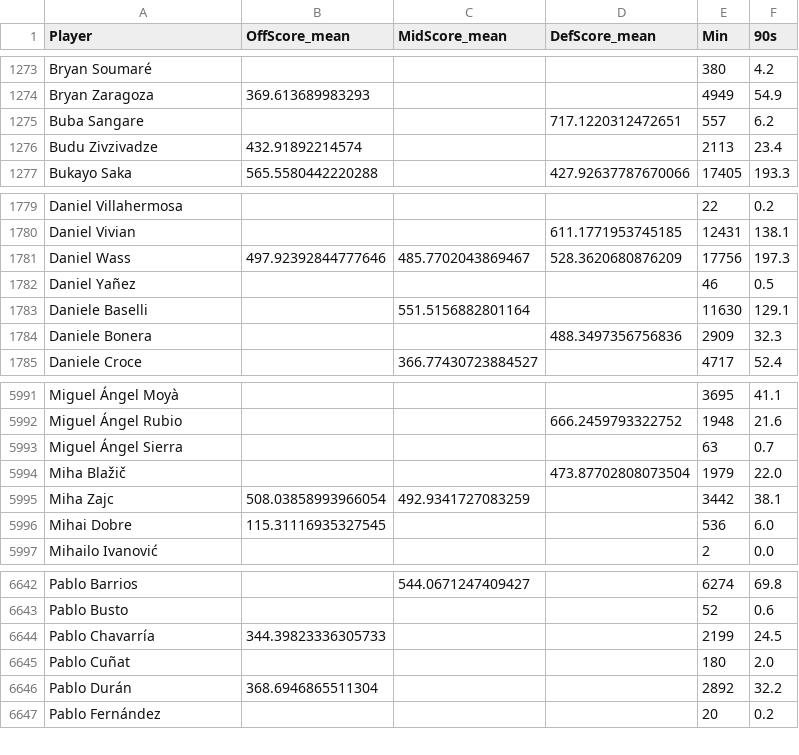
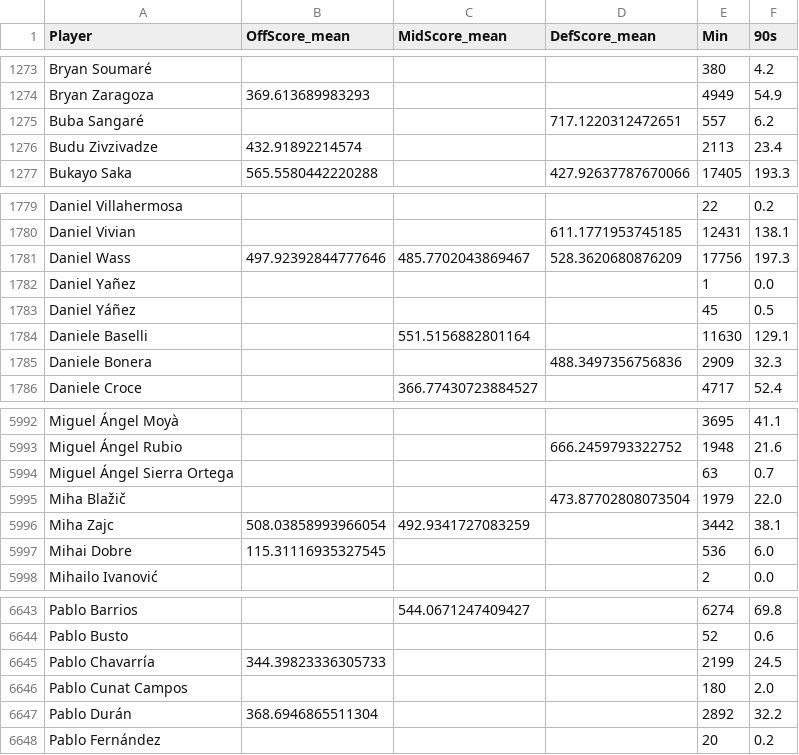
Before and after one commit to TwinAnalytics/player-score, a CSV file: Data/Processed/player_scores_agg_by_player.csv, drawn as a sheet; only a part is shown, gaps mark what is left out.

```diff
--- a/Data/Processed/player_scores_agg_by_player.csv
+++ b/Data/Processed/player_scores_agg_by_player.csv
@@ -1274,3 +1274,3 @@ Bryan Soumaré,,,,380,4.2
 Bryan Zaragoza,369.613689983293,,,4949,54.9
-Buba Sangare,,,717.1220312472651,557,6.2
+Buba Sangaré,,,717.1220312472651,557,6.2
 Budu Zivzivadze,432.91892214574,,,2113,23.4
@@ -1781,3 +1781,4 @@ Daniel Vivian,,,611.1771953745185,12431,138.1
 Daniel Wass,497.92392844777646,485.7702043869467,528.3620680876209,17756,197.3
-Daniel Yañez,,,,46,0.5
+Daniel Yañez,,,,1,0.0
+Daniel Yáñez,,,,45,0.5
 Daniele Baselli,,551.5156882801164,,11630,129.1
@@ -5992,3 +5993,3 @@ Miguel Ángel Moyà,,,,3695,41.1
 Miguel Ángel Rubio,,,666.2459793322752,1948,21.6
-Miguel Ángel Sierra,,,,63,0.7
+Miguel Ángel Sierra Ortega,,,,63,0.7
 Miha Blažič,,,473.87702808073504,1979,22.0
@@ -6644,3 +6645,3 @@ Pablo Busto,,,,52,0.6
 Pablo Chavarría,344.39823336305733,,,2199,24.5
-Pablo Cuñat,,,,180,2.0
+Pablo Cunat Campos,,,,180,2.0
 Pablo Durán,368.6946865511304,,,2892,32.2
```
Also changed, not shown: Data/Processed/player_scores-2025-2026.csv, Data/Processed/squad_scores_all_seasons.csv, 7 other files.
